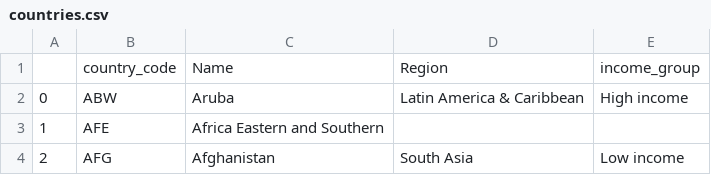
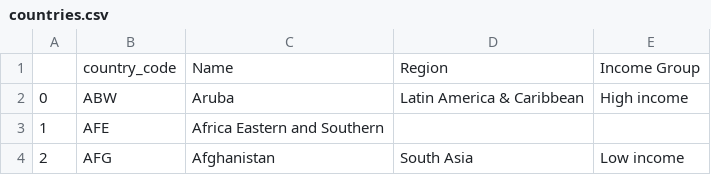
Before and after one commit to mjv2146/world-development-indicators, a CSV file: data/countries.csv, drawn as a sheet; only a part is shown.

```diff
--- a/data/countries.csv
+++ b/data/countries.csv
@@ -1,2 +1,2 @@
-,country_code,Name,Region,income_group
+,country_code,Name,Region,Income Group
 0,ABW,Aruba,Latin America & Caribbean,High income
```
Also changed, not shown: 8 other files.
